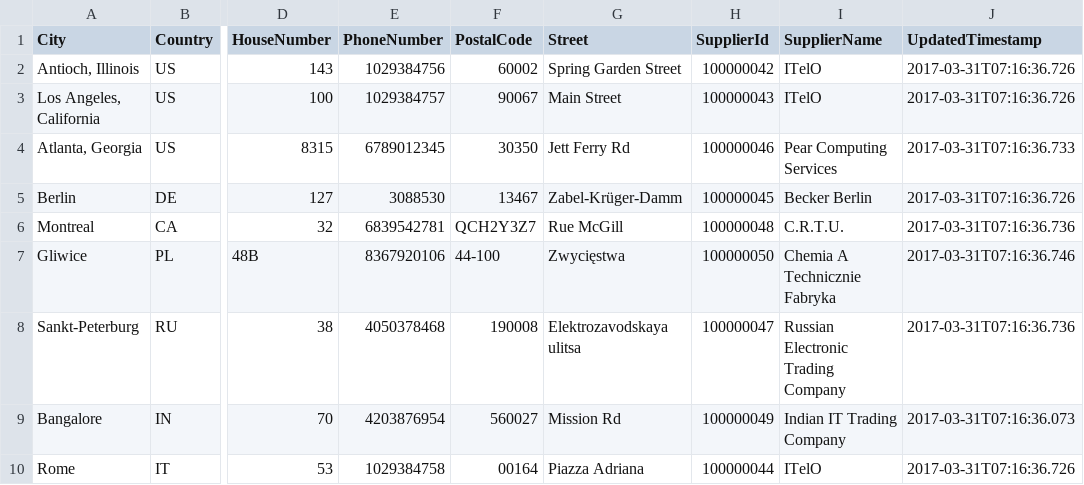
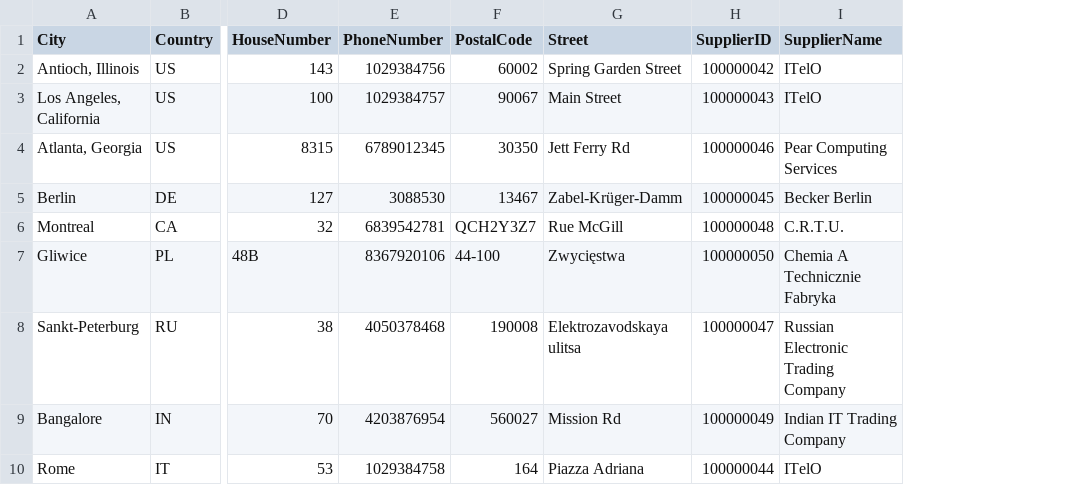
Before and after one commit to lirudayam/sap-teched-cap-inmemory-sample, a CSV file: db/data/sap.ui.espm-Suppliers.csv, drawn as a sheet; only a part is shown, gaps mark what is left out; the diff names each change by its address in the sheet, - before the commit and + after, or states it on an @@ line.

```diff
--- a/db/data/sap.ui.espm-Suppliers.csv
+++ b/db/data/sap.ui.espm-Suppliers.csv
-column J (UpdatedTimestamp), rows 2-10: 2017-03-31T07:16:36.726 | 2017-03-31T07:16:36.726 | 2017-03-31T07:16:36.733 | 2017-03-31T07:16:36.726 | 2017-03-31T07:16:36.736 | 2017-03-31T07:16:36.746 | 2017-03-31T07:16:36.736 | 2017-03-31T07:16:36.073 | 2017-03-31T07:16:36.726
-H1: SupplierId
+H1: SupplierID
-F10 (PostalCode): 00164
+F10 (PostalCode): 164
```
Also changed, not shown: db/data/sap.ui.espm-Customers.csv, db/data/sap.ui.espm-ProductCategories.csv, 8 other files.
